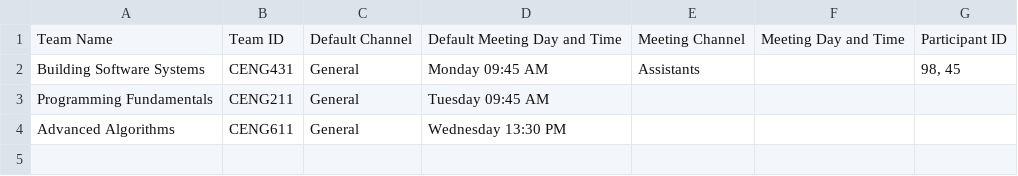
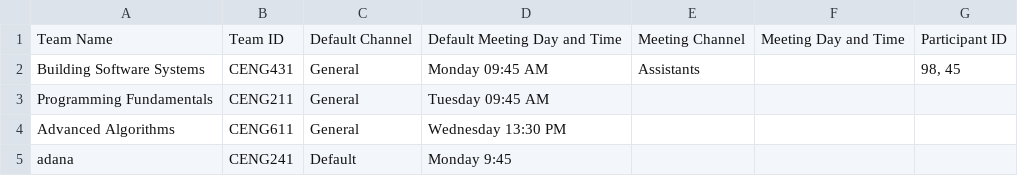
Before and after one commit to alperenekin/teamsTechCourseManagement, a CSV file: teamList.csv, drawn as a sheet.

```diff
--- a/teamList.csv
+++ b/teamList.csv
@@ -4 +4,2 @@ Programming Fundamentals,CENG211,General,Tuesday 09:45 AM,,,
 Advanced Algorithms,CENG611,General,Wednesday 13:30 PM,,,
+adana,CENG241,Default,Monday 9:45
```
Also changed, not shown: userList.csv, 12 other files.
